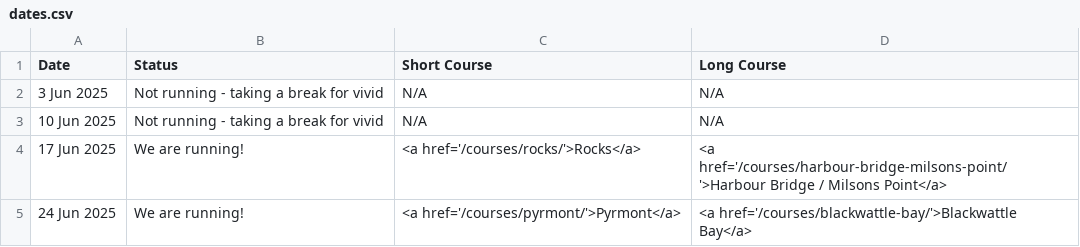
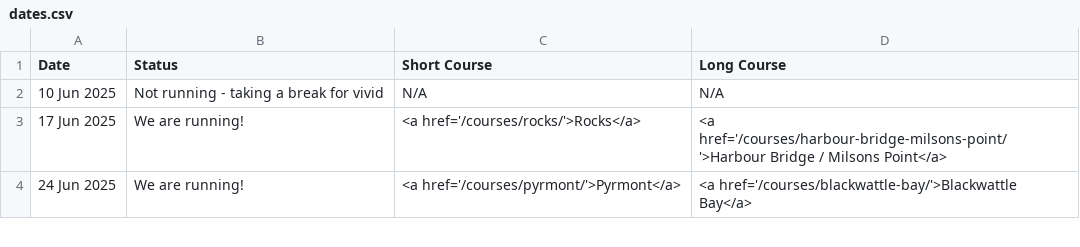
Before and after one commit to rwkura/rwkura.github.io, a CSV file: _data/dates.csv, drawn as a sheet; only a part is shown; the diff names each change by its address in the sheet, - before the commit and + after, or states it on an @@ line.

```diff
--- a/_data/dates.csv
+++ b/_data/dates.csv
-row 2: 3 Jun 2025 | Not running - taking a break for vivid | N/A | N/A
```
